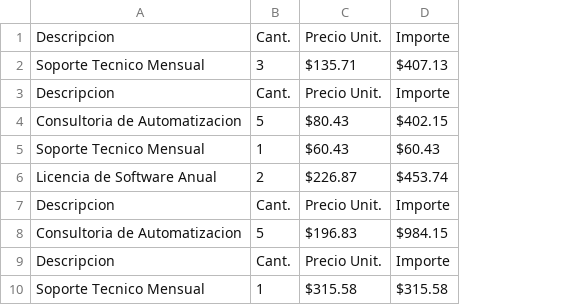
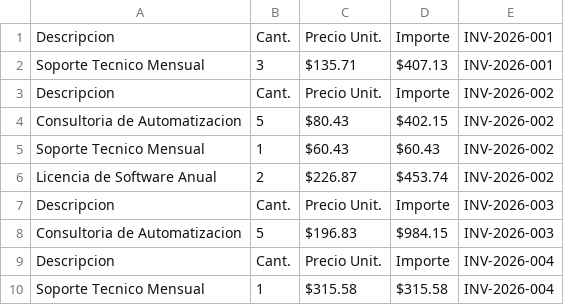
Before and after one commit to Sipro742/PDF-BATCH-RECONCILER, a CSV file: salida.csv, drawn as a sheet; only a part is shown; the diff names each change by its address in the sheet, - before the commit and + after, or states it on an @@ line.

```diff
--- a/salida.csv
+++ b/salida.csv
+column E, rows 1-10: INV-2026-001 | INV-2026-001 | INV-2026-002 | INV-2026-002 | INV-2026-002 | INV-2026-002 | INV-2026-003 | INV-2026-003 | INV-2026-004 | INV-2026-004
```
Also changed, not shown: 3 other files.
